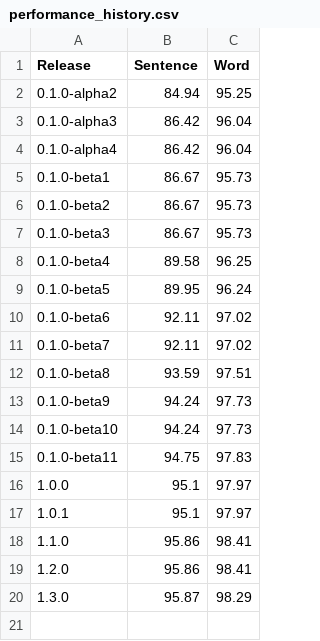
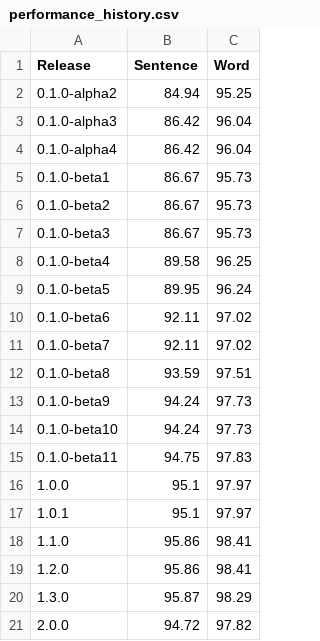
Before and after one commit to strangetom/ingredient-parser, a CSV file: train/performance_history.csv, drawn as a sheet; the diff names each change by its address in the sheet, - before the commit and + after, or states it on an @@ line.

Commit message:
Doc: Update performance plot to show complete history

```diff
--- a/train/performance_history.csv
+++ b/train/performance_history.csv
+row 21: 2.0.0 | 94.72 | 97.82
```
Also changed, not shown: 2 other files.
